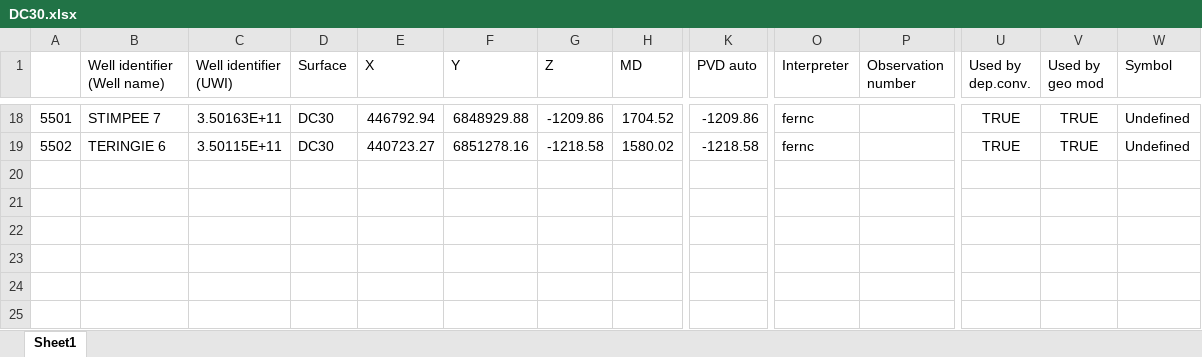
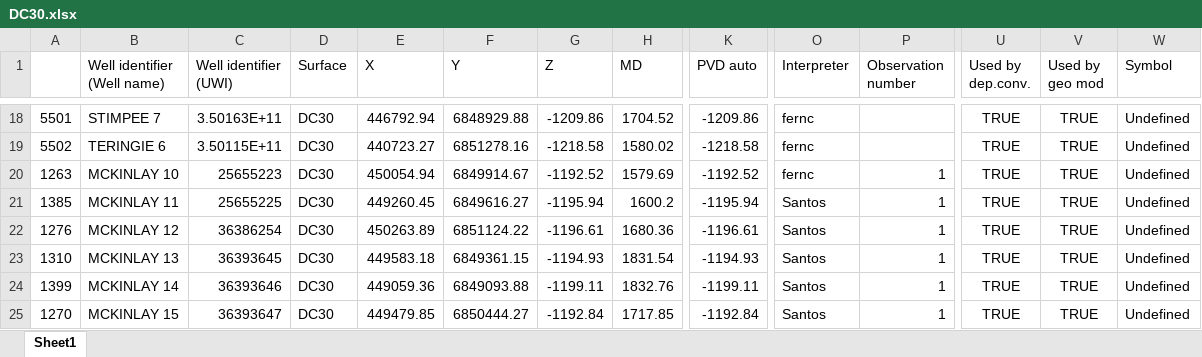
Before and after one commit to NFernie/Horizontaldata_review, an Excel workbook: DC30.xlsx, sheet Sheet1, drawn as a sheet; only a part is shown, gaps mark what is left out; values as stored, in another font and other column widths than the file's, no borders; rows hold the shown columns only; the diff names each change by its address in the sheet, - before the commit and + after, or states it on an @@ line.

```diff
--- a/DC30.xlsx (sheet Sheet1)
+++ b/DC30.xlsx (sheet Sheet1)
+row 20: 1263 | MCKINLAY 10 | 25655223 | DC30 | 450054.94 | 6849914.67 | -1192.52 | 1579.69 | -1192.52 | fernc | 1 | TRUE | TRUE | Undefined
+row 21: 1385 | MCKINLAY 11 | 25655225 | DC30 | 449260.45 | 6849616.27 | -1195.94 | 1600.2 | -1195.94 | Santos | 1 | TRUE | TRUE | Undefined
+row 22: 1276 | MCKINLAY 12 | 36386254 | DC30 | 450263.89 | 6851124.22 | -1196.61 | 1680.36 | -1196.61 | Santos | 1 | TRUE | TRUE | Undefined
+row 23: 1310 | MCKINLAY 13 | 36393645 | DC30 | 449583.18 | 6849361.15 | -1194.93 | 1831.54 | -1194.93 | Santos | 1 | TRUE | TRUE | Undefined
+row 24: 1399 | MCKINLAY 14 | 36393646 | DC30 | 449059.36 | 6849093.88 | -1199.11 | 1832.76 | -1199.11 | Santos | 1 | TRUE | TRUE | Undefined
+row 25: 1270 | MCKINLAY 15 | 36393647 | DC30 | 449479.85 | 6850444.27 | -1192.84 | 1717.85 | -1192.84 | Santos | 1 | TRUE | TRUE | Undefined
```
Also changed, not shown: Mck_Murta.xlsx.
